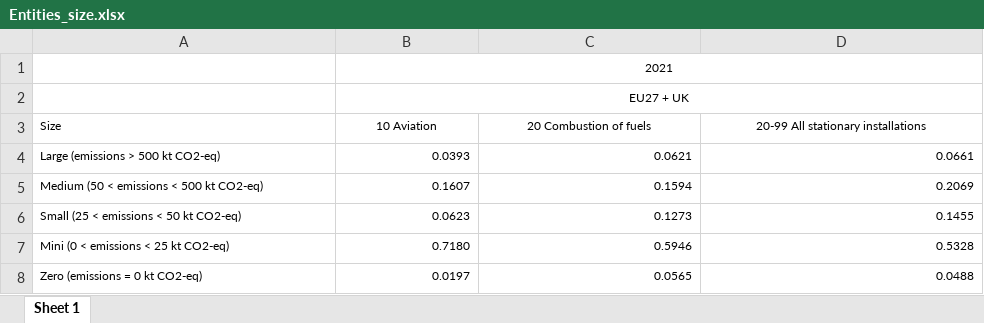
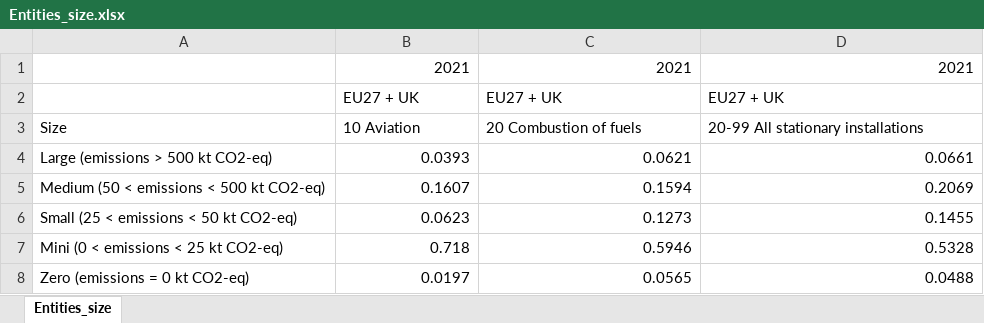
Before and after one commit to NumEconCopenhagen/projects-2023-it-hurts-when-ip, an Excel workbook: dataproject/Entities_size.xlsx, sheet Entities_size, drawn as a sheet; values as stored, in another font and other column widths than the file's, no borders; removed rows and columns are numbered as before the commit, all else as after; the diff names each change by its address in the sheet, - before the commit and + after, or states it on an @@ line.

```diff
--- a/dataproject/Entities_size.xlsx (sheet Entities_size)
+++ b/dataproject/Entities_size.xlsx (sheet Entities_size)
-sheet tab: Sheet 1
+sheet tab: Entities_size
-row 1:  | 2021
-row 2:  | EU27 + UK
+row 1:  | 2021 | 2021 | 2021
+row 2:  | EU27 + UK | EU27 + UK | EU27 + UK
@@ A3:D8 text size: larger @@
-B3:D3 alignment: center
+B3:D3 alignment: left
-B7: 0.7180
+B7: 0.718
```
Also changed, not shown: 1 other file.
